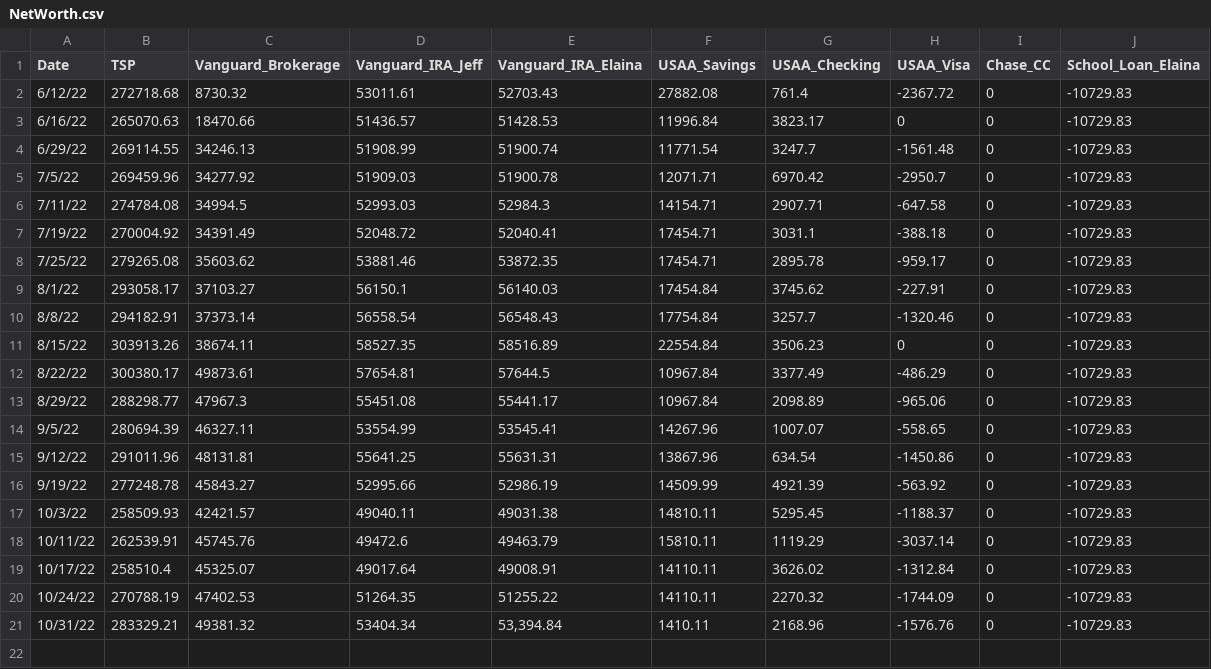
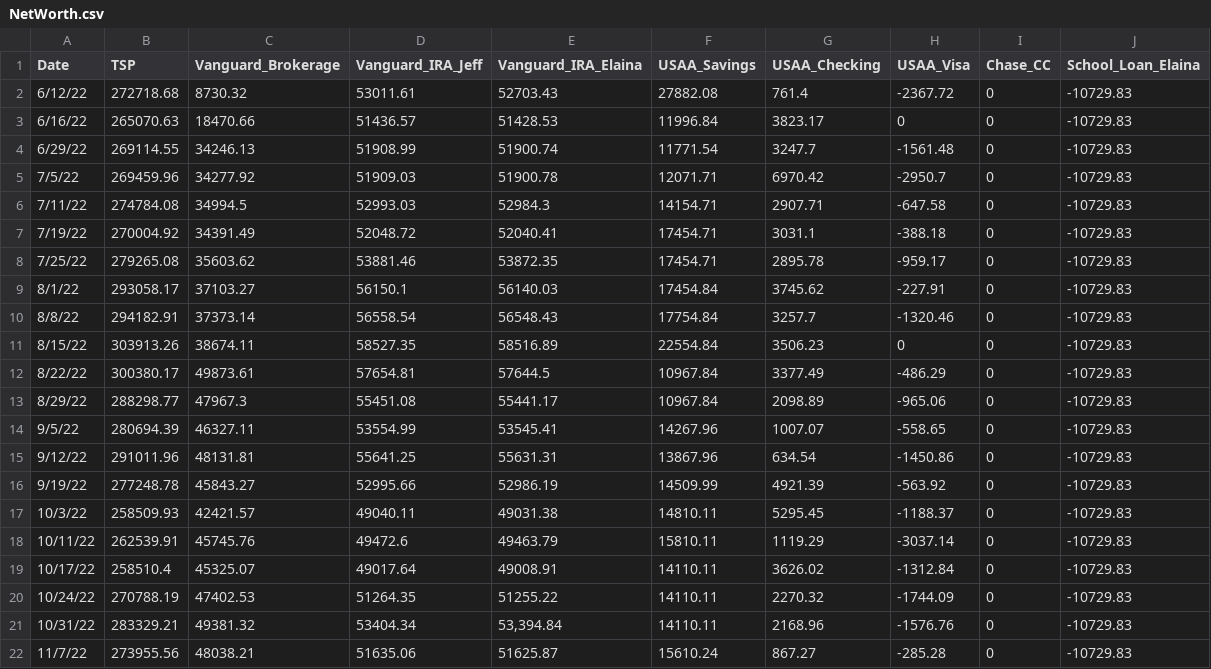
Before and after one commit to jegood78/Financial_Planning, a CSV file: NetWorth.csv, drawn as a sheet.

Commit message:
weekly update

```diff
--- a/NetWorth.csv
+++ b/NetWorth.csv
@@ -20,2 +20,3 @@
 10/24/22,270788.19,47402.53,51264.35,51255.22,14110.11,2270.32,-1744.09,0,-10729.83
-10/31/22,283329.21,49381.32,53404.34,"53,394.84",1410.11,2168.96,-1576.76,0,-10729.83
+10/31/22,283329.21,49381.32,53404.34,"53,394.84",14110.11,2168.96,-1576.76,0,-10729.83
+11/7/22,273955.56,48038.21,51635.06,51625.87,15610.24,867.27,-285.28,0,-10729.83
```
